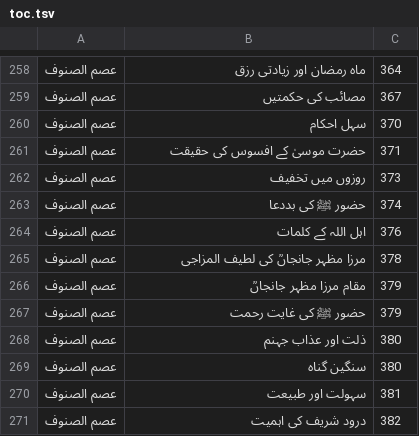
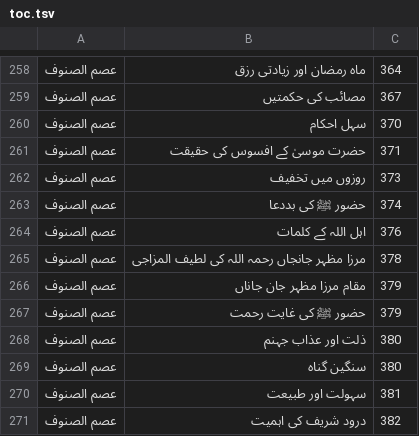
Before and after one commit to aitasadduq/thanvi-khutbat, a TSV file: Vol 10 fazail e saum o salat/toc.tsv, drawn as a sheet; only a part is shown, gaps mark what is left out.

```diff
--- a/Vol 10 fazail e saum o salat/toc.tsv
+++ b/Vol 10 fazail e saum o salat/toc.tsv
@@ -264,4 +264,4 @@
 عصم الصنوف	اہل اللہ کے کلمات	376
-عصم الصنوف	مرزا مظہر جانجاںؒ کی لطیف المزاجی	378
-عصم الصنوف	مقام مرزا مظہر جانجاںؒ	379
+عصم الصنوف	مرزا مظہر جانجاں رحمہ اللہ کی لطیف المزاجی	378
+عصم الصنوف	مقام مرزا مظہر جان جاناں	379
 عصم الصنوف	حضور ﷺ کی غایت رحمت	379
```
Also changed, not shown: 6 other files.
